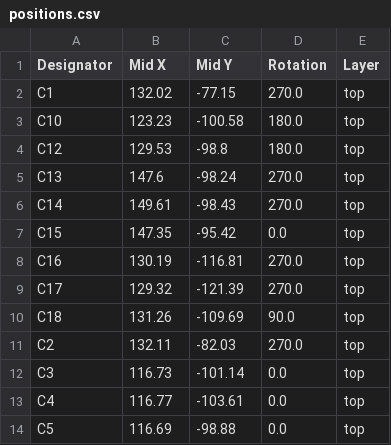
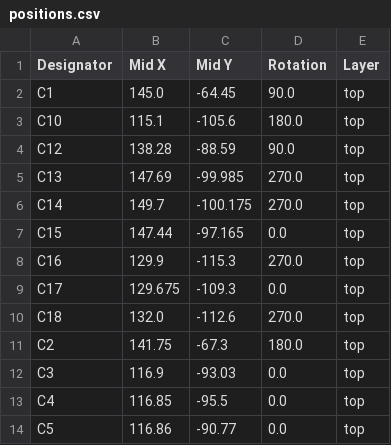
Before and after one commit to absmach/s0, a CSV file: modules/s0/production/positions.csv, drawn as a sheet; only a part is shown; the diff covers the shown part only.

```diff
--- a/modules/s0/production/positions.csv
+++ b/modules/s0/production/positions.csv
@@ -1,14 +1,14 @@
 Designator,Mid X,Mid Y,Rotation,Layer
-C1,132.02,-77.15,270.0,top
-C10,123.23,-100.58,180.0,top
-C12,129.53,-98.8,180.0,top
-C13,147.6,-98.24,270.0,top
-C14,149.61,-98.43,270.0,top
-C15,147.35,-95.42,0.0,top
-C16,130.19,-116.81,270.0,top
-C17,129.32,-121.39,270.0,top
-C18,131.26,-109.69,90.0,top
-C2,132.11,-82.03,270.0,top
-C3,116.73,-101.14,0.0,top
-C4,116.77,-103.61,0.0,top
-C5,116.69,-98.88,0.0,top
+C1,145.0,-64.45,90.0,top
+C10,115.1,-105.6,180.0,top
+C12,138.28,-88.59,90.0,top
+C13,147.69,-99.985,270.0,top
+C14,149.7,-100.175,270.0,top
+C15,147.44,-97.165,0.0,top
+C16,129.9,-115.3,270.0,top
+C17,129.675,-109.3,0.0,top
+C18,132.0,-112.6,270.0,top
+C2,141.75,-67.3,180.0,top
+C3,116.9,-93.03,0.0,top
+C4,116.85,-95.5,0.0,top
+C5,116.86,-90.77,0.0,top
```
Also changed, not shown: 6 added rows and 103 edited cells elsewhere in this file, modules/s0-base-board/production/bom.csv, modules/s0-base-board/production/designators.csv, 14 other files.
